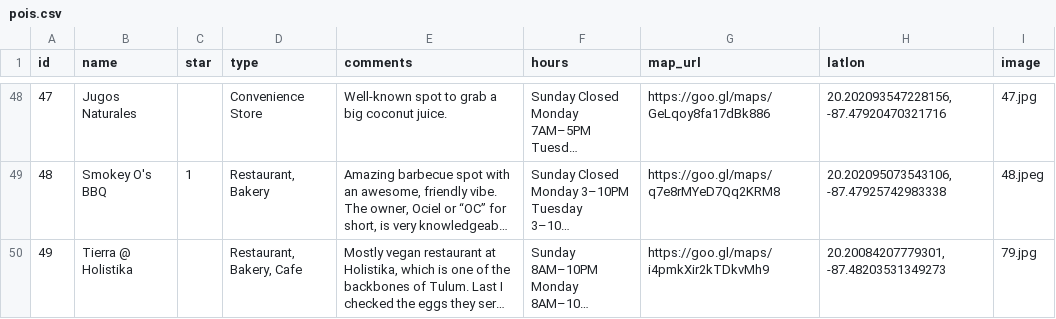
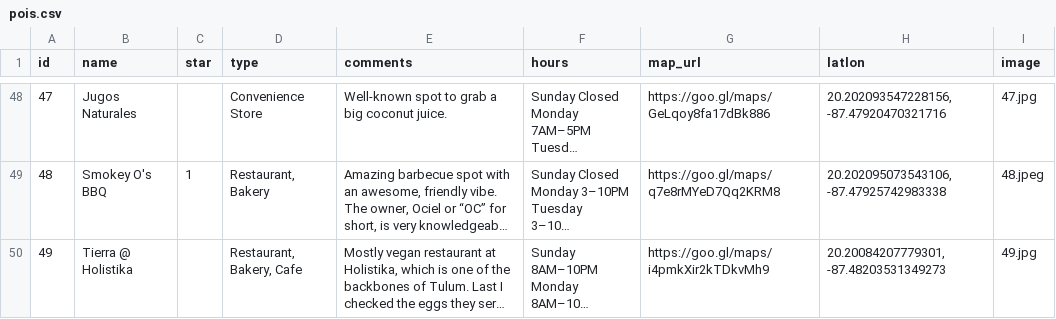
Before and after one commit to sakilcoder/d3_csv_leaflet, a CSV file: assets/data/pois.csv, drawn as a sheet; only a part is shown, gaps mark what is left out; long unchanged cells end in …; the diff names each change by its address in the sheet, - before the commit and + after, or states it on an @@ line.

```diff
--- a/assets/data/pois.csv
+++ b/assets/data/pois.csv
-I50 (image): 79.jpg
+I50 (image): 49.jpg
```
Also changed, not shown: 3 other files.
